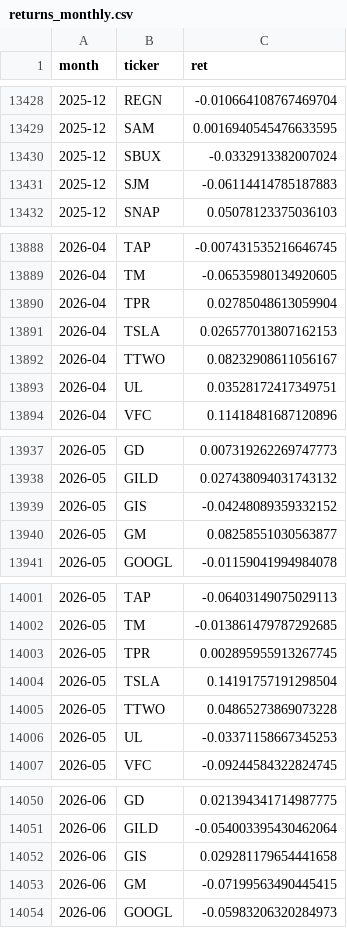
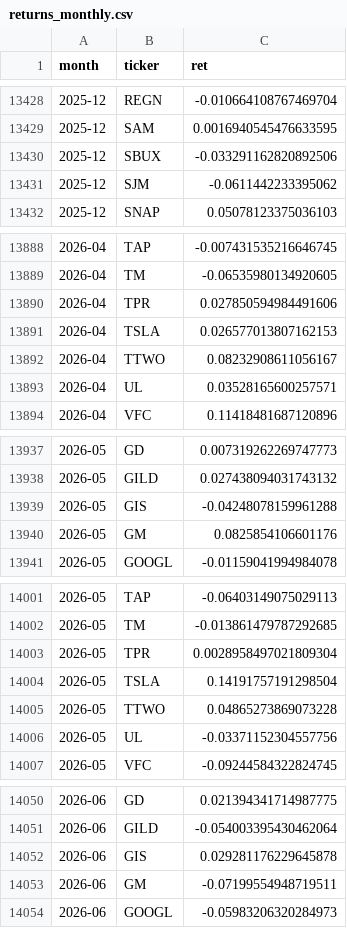
Before and after one commit to dominicjburns2003-gif/curiosity-index, a CSV file: data/processed/returns_monthly.csv, drawn as a sheet; only a part is shown, gaps mark what is left out; the diff covers the shown part only.

```diff
--- a/data/processed/returns_monthly.csv
+++ b/data/processed/returns_monthly.csv
@@ -13429,4 +13429,4 @@ month,ticker,ret
 2025-12,SAM,0.0016940545476633595
-2025-12,SBUX,-0.0332913382007024
-2025-12,SJM,-0.06114414785187883
+2025-12,SBUX,-0.033291162820892506
+2025-12,SJM,-0.0611442233395062
 2025-12,SNAP,0.05078123375036103
@@ -13889,6 +13889,6 @@ month,ticker,ret
 2026-04,TM,-0.06535980134920605
-2026-04,TPR,0.02785048613059904
+2026-04,TPR,0.027850594984491606
 2026-04,TSLA,0.026577013807162153
 2026-04,TTWO,0.08232908611056167
-2026-04,UL,0.03528172417349751
+2026-04,UL,0.03528165600257571
 2026-04,VFC,0.11418481687120896
@@ -13938,4 +13938,4 @@ month,ticker,ret
 2026-05,GILD,0.027438094031743132
-2026-05,GIS,-0.04248089359332152
-2026-05,GM,0.08258551030563877
+2026-05,GIS,-0.04248078159961288
+2026-05,GM,0.0825854106601176
 2026-05,GOOGL,-0.01159041994984078
@@ -14002,6 +14002,6 @@ month,ticker,ret
 2026-05,TM,-0.013861479787292685
-2026-05,TPR,0.002895955913267745
+2026-05,TPR,0.0028958497021809304
 2026-05,TSLA,0.14191757191298504
 2026-05,TTWO,0.04865273869073228
-2026-05,UL,-0.03371158667345253
+2026-05,UL,-0.03371152304557756
 2026-05,VFC,-0.09244584322824745
@@ -14051,4 +14051,4 @@ month,ticker,ret
 2026-06,GILD,-0.054003395430462064
-2026-06,GIS,0.029281179654441658
-2026-06,GM,-0.07199563490445415
+2026-06,GIS,0.029281176229645878
+2026-06,GM,-0.07199554948719511
 2026-06,GOOGL,-0.05983206320284973
```
Also changed, not shown: 48 edited cells elsewhere in this file, data/processed/earnings_dates.csv, data/processed/earnings_events.csv, 2 other files.
